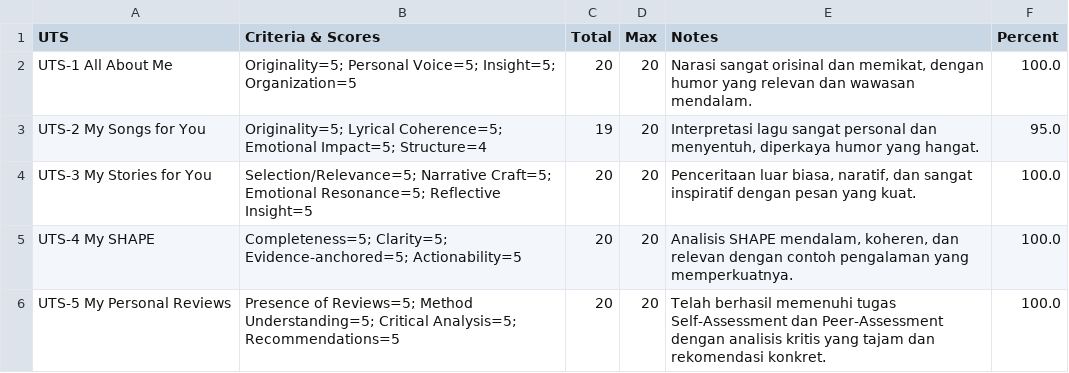
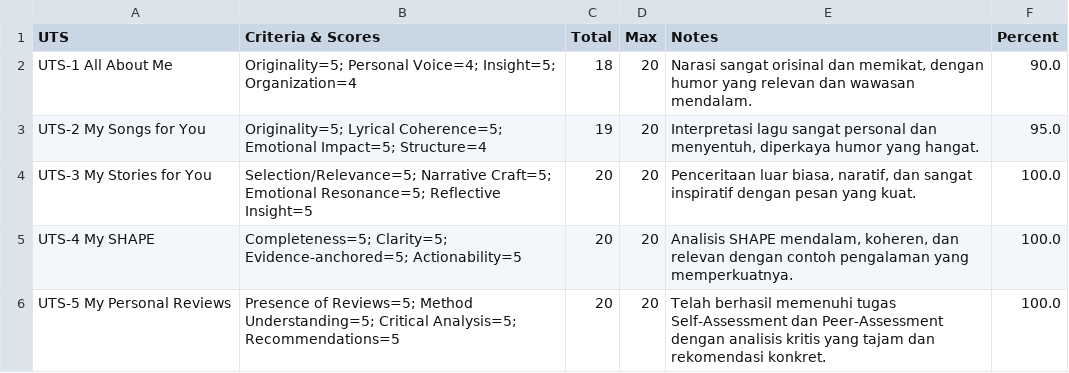
Before and after one commit to jonathankenan/all-about-me, a CSV file: docs/My_Personal_Reviews/Self-Assessment_UTS-1_s_d__UTS-5__dibuat_otomatis_.csv, drawn as a sheet.

```diff
--- a/docs/My_Personal_Reviews/Self-Assessment_UTS-1_s_d__UTS-5__dibuat_otomatis_.csv
+++ b/docs/My_Personal_Reviews/Self-Assessment_UTS-1_s_d__UTS-5__dibuat_otomatis_.csv
@@ -1,3 +1,3 @@
 UTS,Criteria & Scores,Total,Max,Notes,Percent
-UTS-1 All About Me,Originality=5; Personal Voice=5; Insight=5; Organization=5,20,20,"Narasi sangat orisinal dan memikat, dengan humor yang relevan dan wawasan mendalam.",100.0
+UTS-1 All About Me,Originality=5; Personal Voice=4; Insight=5; Organization=4,18,20,"Narasi sangat orisinal dan memikat, dengan humor yang relevan dan wawasan mendalam.",90.0
 UTS-2 My Songs for You,Originality=5; Lyrical Coherence=5; Emotional Impact=5; Structure=4,19,20,"Interpretasi lagu sangat personal dan menyentuh, diperkaya humor yang hangat.",95.0
```
Also changed, not shown: 1 other file.
